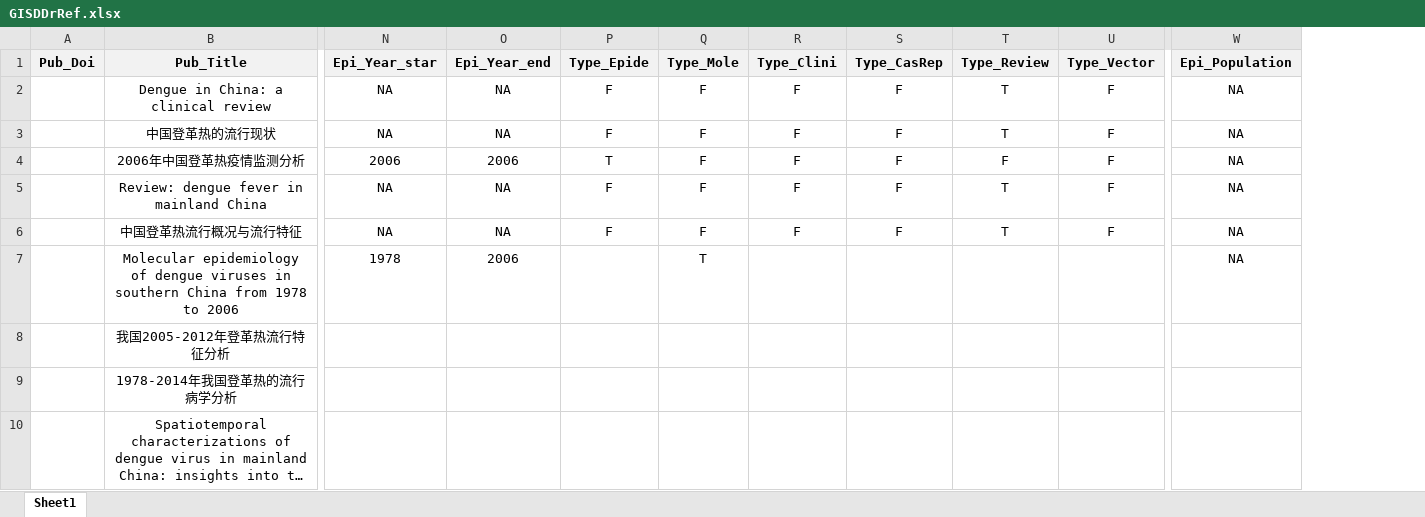
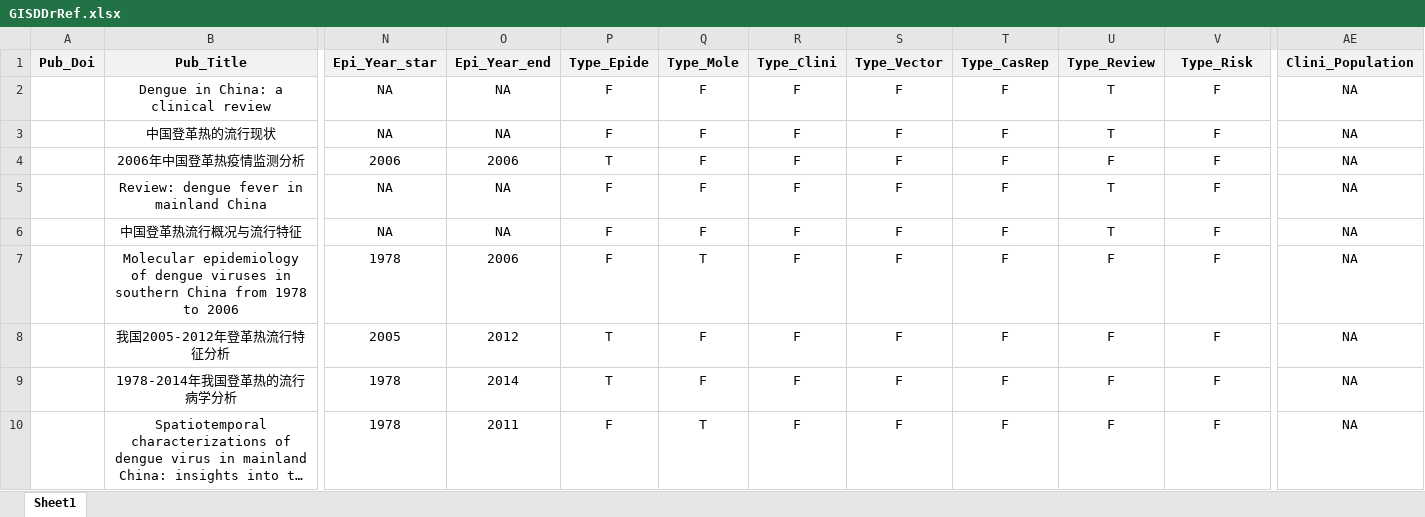
Before and after one commit to GuoXiang9399/GISDDrRef, an Excel workbook: GISDDrRef.xlsx, sheet Sheet1, drawn as a sheet; only a part is shown, gaps mark what is left out; long unchanged cells end in …; values as stored, in another font and other column widths than the file's, no borders; removed rows and columns are numbered as before the commit, all else as after; the diff covers the shown part only; the diff names each change by its address in the sheet, - before the commit and + after, or states it on an @@ line.

Commit message:
Update GISDDrRef.xlsx

```diff
--- a/GISDDrRef.xlsx (sheet Sheet1)
+++ b/GISDDrRef.xlsx (sheet Sheet1)
+column S (Type_Vector), rows 2-10: all F
-column W (Epi_Population), rows 2-7: all NA
+column AE (Clini_Population), rows 2-10: all NA
-V1: Type_Vector
+V1: Type_Risk
-P7 (Type_Epide): (empty)
+P7 (Type_Epide): F
-R7:R10 (Type_Clini): (empty)
+R7:R10 (Type_Clini): F
-T7:T10 (Type_CasRep): (empty)
+T7:T10 (Type_CasRep): F
-U7:U10 (Type_Review): (empty)
+U7:U10 (Type_Review): F
-V7:V10 (Type_Risk): (empty)
+V7:V10 (Type_Risk): F
-N8 (Epi_Year_star): (empty)
+N8 (Epi_Year_star): 2005
-O8 (Epi_Year_end): (empty)
+O8 (Epi_Year_end): 2012
-P8:P9 (Type_Epide): (empty)
+P8:P9 (Type_Epide): T
-Q8:Q9 (Type_Mole): (empty)
+Q8:Q9 (Type_Mole): F
-N9:N10 (Epi_Year_star): (empty)
+N9:N10 (Epi_Year_star): 1978
-O9 (Epi_Year_end): (empty)
+O9 (Epi_Year_end): 2014
-O10 (Epi_Year_end): (empty)
+O10 (Epi_Year_end): 2011
-P10 (Type_Epide): (empty)
+P10 (Type_Epide): F
-Q10 (Type_Mole): (empty)
+Q10 (Type_Mole): T
```
Also changed, not shown: 1 removed row and 663 edited cells elsewhere in this sheet.
